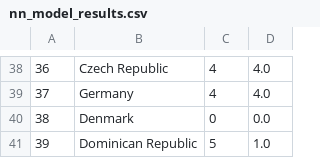
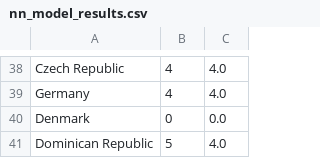
Before and after one commit to lubib/Group_3_final_project, a CSV file: model_optimization/nn_model_results.csv, drawn as a sheet; only a part is shown, gaps mark what is left out; removed rows and columns are numbered as before the commit, all else as after; the diff covers the shown part only; the diff names each change by its address in the sheet, - before the commit and + after, or states it on an @@ line.

```diff
--- a/model_optimization/nn_model_results.csv
+++ b/model_optimization/nn_model_results.csv
-column A, rows 38-41: 36 | 37 | 38 | 39
-C41: 1.0
+C41: 4.0
```
Also changed, not shown: 9 edited cells elsewhere in this file.
